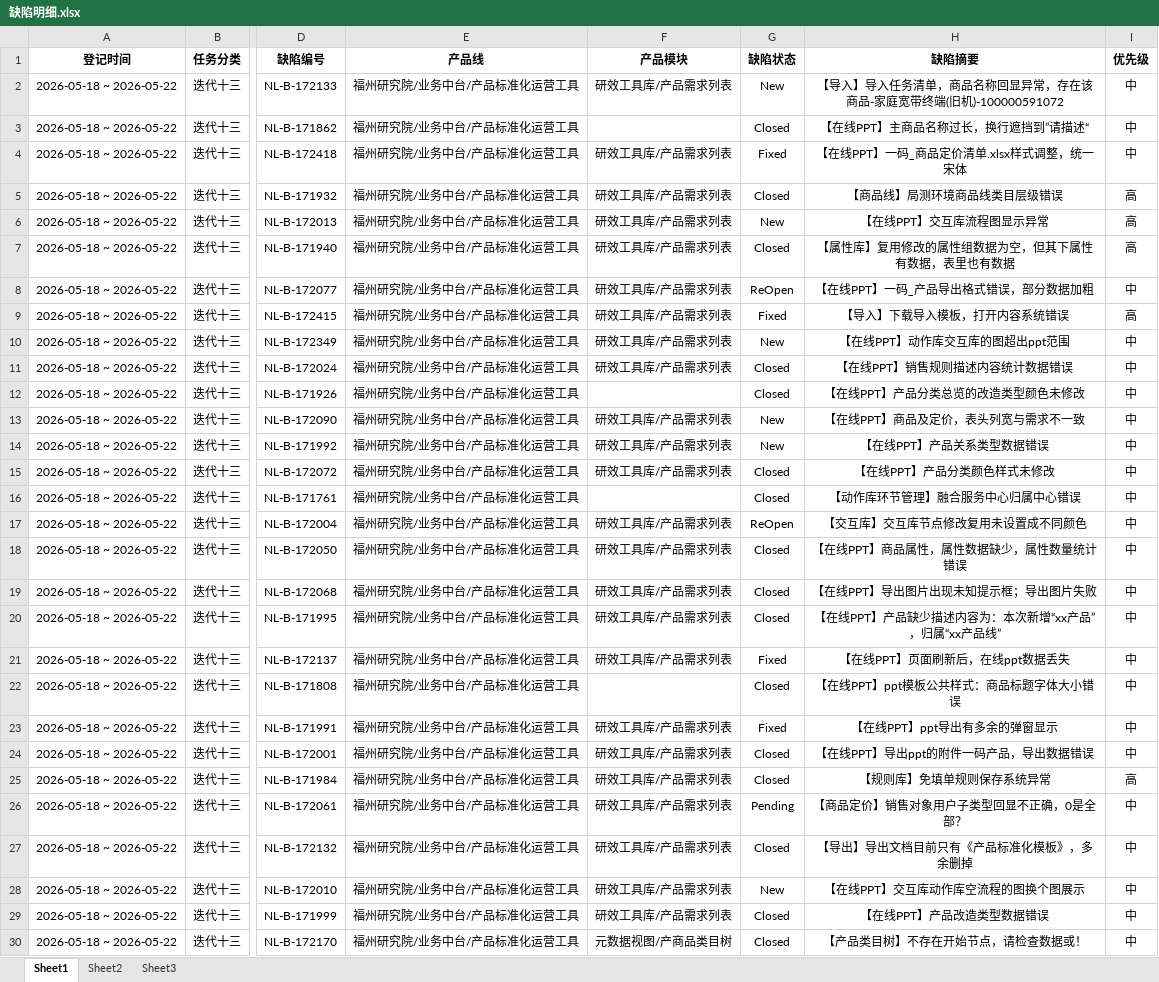
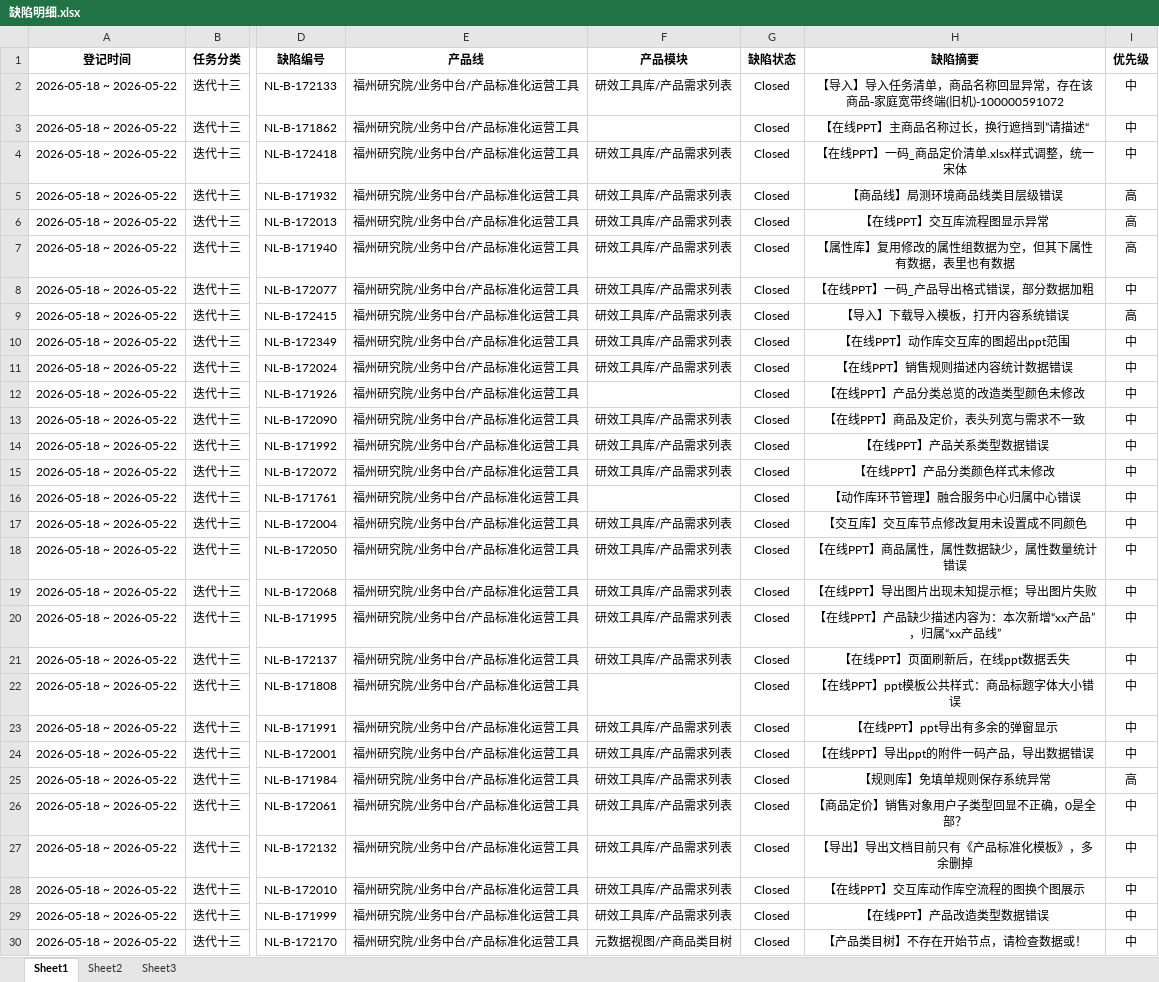
Before and after one commit to pionkucc/PSOTWeeklyReport, an Excel workbook: 缺陷明细.xlsx, sheet Sheet1, drawn as a sheet; only a part is shown, gaps mark what is left out; values as stored, in another font and other column widths than the file's, no borders; the diff covers the shown part only; the diff names each change by its address in the sheet, - before the commit and + after, or states it on an @@ line.

```diff
--- a/缺陷明细.xlsx (sheet Sheet1)
+++ b/缺陷明细.xlsx (sheet Sheet1)
-G2 (缺陷状态): New
+G2 (缺陷状态): Closed
-G4 (缺陷状态): Fixed
+G4 (缺陷状态): Closed
-G6 (缺陷状态): New
+G6 (缺陷状态): Closed
-G8 (缺陷状态): ReOpen
+G8 (缺陷状态): Closed
-G9 (缺陷状态): Fixed
+G9 (缺陷状态): Closed
-G10 (缺陷状态): New
+G10 (缺陷状态): Closed
-G13:G14 (缺陷状态): New
+G13:G14 (缺陷状态): Closed
-G17 (缺陷状态): ReOpen
+G17 (缺陷状态): Closed
-G21 (缺陷状态): Fixed
+G21 (缺陷状态): Closed
-G23 (缺陷状态): Fixed
+G23 (缺陷状态): Closed
-G26 (缺陷状态): Pending
+G26 (缺陷状态): Closed
-G28 (缺陷状态): New
+G28 (缺陷状态): Closed
```
Also changed, not shown: 11 edited cells elsewhere in this sheet, sheet Sheet2, 3 other files.
